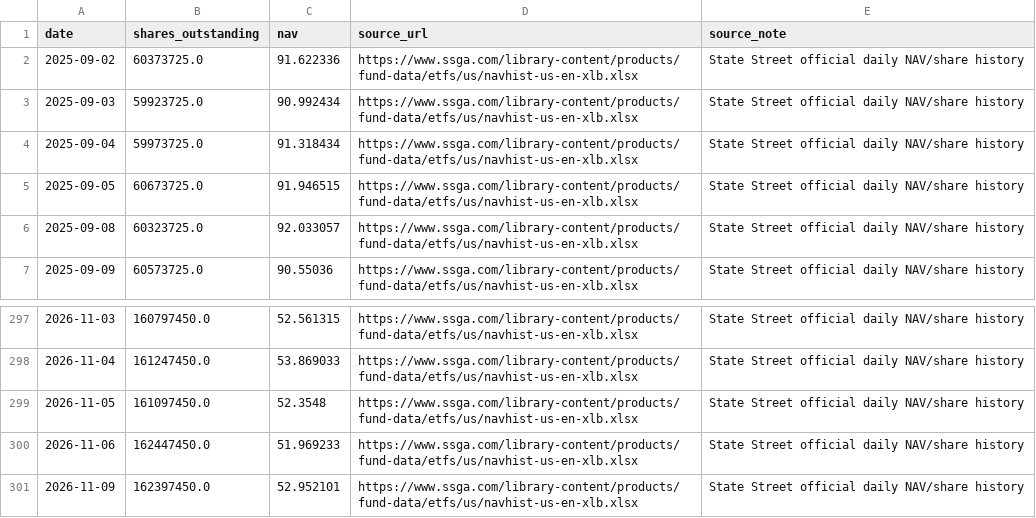
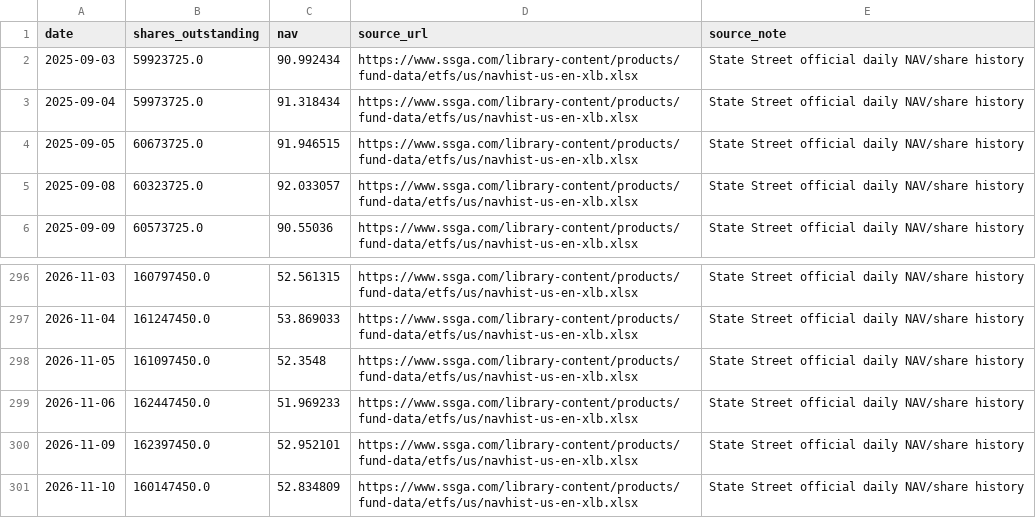
Before and after one commit to doggy-ferry/macro-radar, a CSV file: data/xlb_flow_history.csv, drawn as a sheet; only a part is shown, gaps mark what is left out.

```diff
--- a/data/xlb_flow_history.csv
+++ b/data/xlb_flow_history.csv
@@ -1,3 +1,2 @@
 date,shares_outstanding,nav,source_url,source_note
-2025-09-02,60373725.0,91.622336,https://www.ssga.com/library-content/products/fund-data/etfs/us/navhist-us-en-xlb.xlsx,State Street official daily NAV/share history
 2025-09-03,59923725.0,90.992434,https://www.ssga.com/library-content/products/fund-data/etfs/us/navhist-us-en-xlb.xlsx,State Street official daily NAV/share history
@@ -301 +300,2 @@ date,shares_outstanding,nav,source_url,source_note
 2026-11-09,162397450.0,52.952101,https://www.ssga.com/library-content/products/fund-data/etfs/us/navhist-us-en-xlb.xlsx,State Street official daily NAV/share history
+2026-11-10,160147450.0,52.834809,https://www.ssga.com/library-content/products/fund-data/etfs/us/navhist-us-en-xlb.xlsx,State Street official daily NAV/share history
```
Also changed, not shown: data/qqq_flow_history.csv, data/soxx_flow_history.csv, 12 other files.
